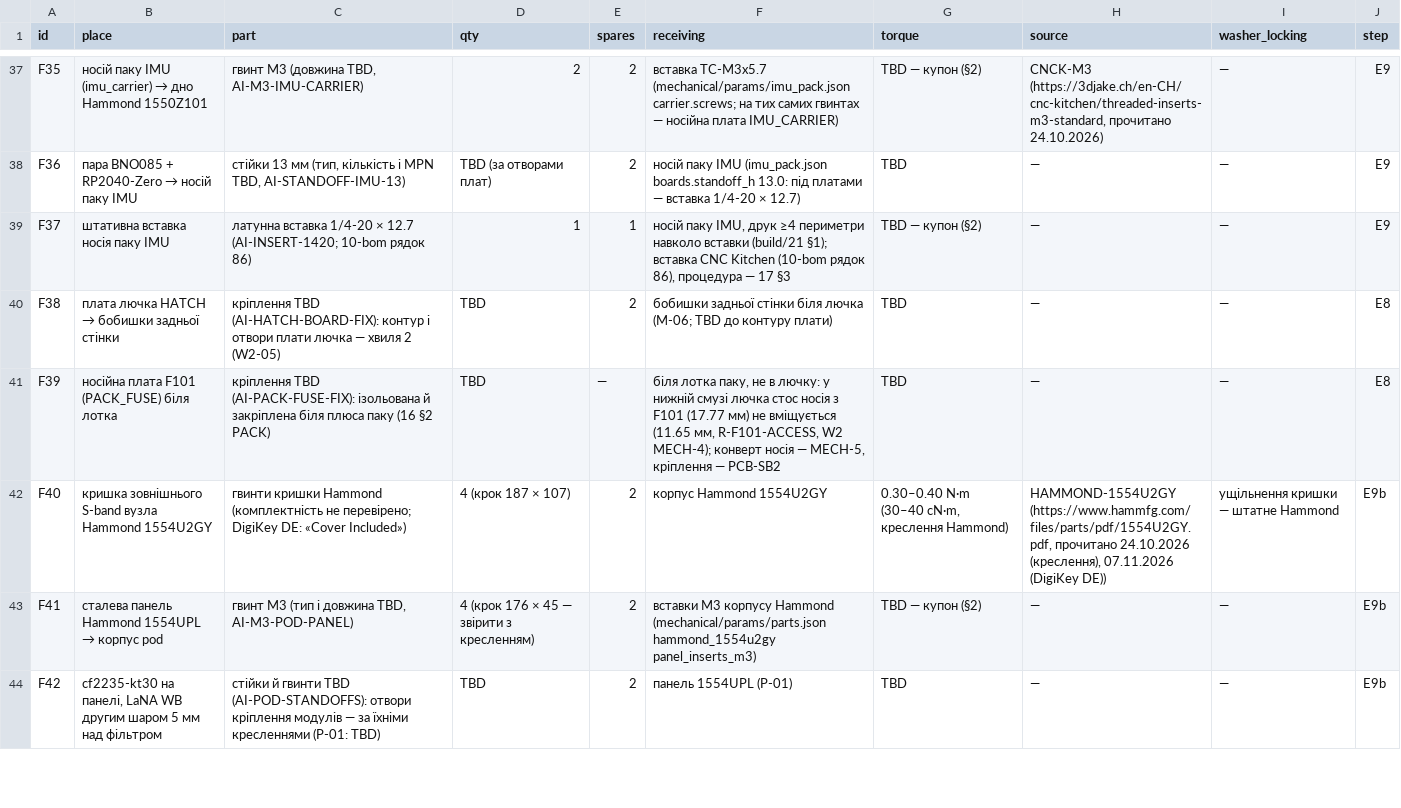
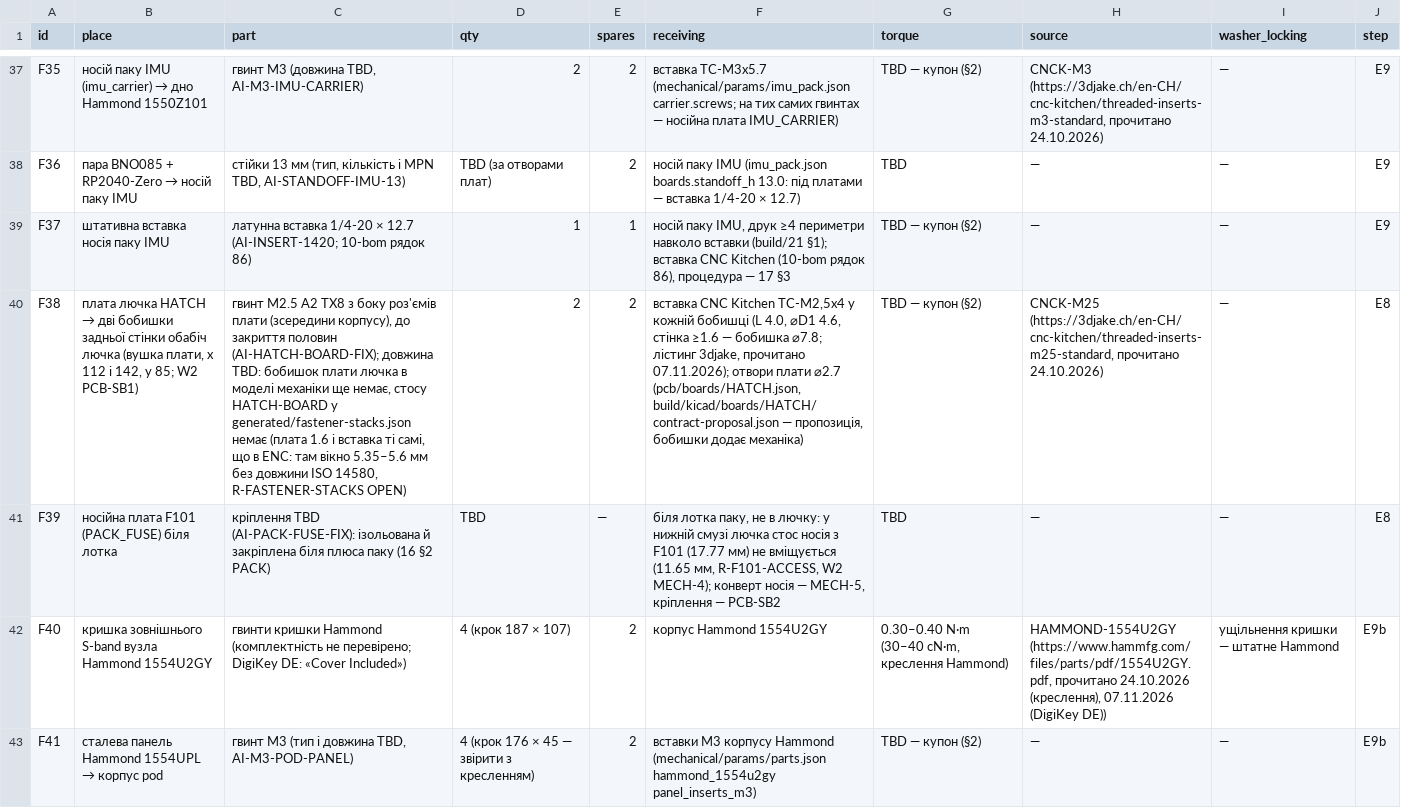
Before and after one commit to lizbeth307/lizbeth307, a CSV file: sat-receiver-audit/build/17-kriplennia.csv, drawn as a sheet; only a part is shown, gaps mark what is left out; the shorter side is filled out with more unchanged rows; the diff names each change by its address in the sheet, - before the commit and + after, or states it on an @@ line.

```diff
--- a/sat-receiver-audit/build/17-kriplennia.csv
+++ b/sat-receiver-audit/build/17-kriplennia.csv
@@ B40 (place): …HATCH → бобишки задньої стінки → …HATCH → дві бобишки задньої стінки обабіч лючка (вушка плати, x 112 і 142, y 85; W2 PCB-SB1) @@
-C40 (part): кріплення TBD (AI-HATCH-BOARD-FIX): контур і отвори плати лючка — хвиля 2 (W2-05)
+C40 (part): гвинт M2.5 A2 TX8 з боку роз'ємів плати (зсередини корпусу), до закриття половин (AI-HATCH-BOARD-FIX); довжина TBD: бобишок плати лючка в моделі механіки ще немає, стосу HATCH-BOARD у generated/fastener-stacks.json немає (плата 1.6 і вставка ті самі, що в ENC: там вікно 5.35–5.6 мм без довжини ISO 14580, R-FASTENER-STACKS OPEN)
-D40 (qty): TBD
+D40 (qty): 2
-F40 (receiving): бобишки задньої стінки біля лючка (M-06; TBD до контуру плати)
+F40 (receiving): вставка CNC Kitchen TC-M2,5x4 у кожній бобишці (L 4.0, ⌀D1 4.6, стінка ≥1.6 — бобишка ⌀7.8; лістинг 3djake, прочитано 07.11.2026); отвори плати ⌀2.7 (pcb/boards/HATCH.json, build/kicad/boards/HATCH/contract-proposal.json — пропозиція, бобишки додає механіка)
-G40 (torque): TBD
+G40 (torque): TBD — купон (§2)
-H40 (source): —
+H40 (source): CNCK-M25 (https://3djake.ch/en-CH/cnc-kitchen/threaded-inserts-m25-standard, прочитано 24.10.2026)
```
Also changed, not shown: sat-receiver-audit/build/10-zakupivlia-kriplennia.csv, 4 other files.
